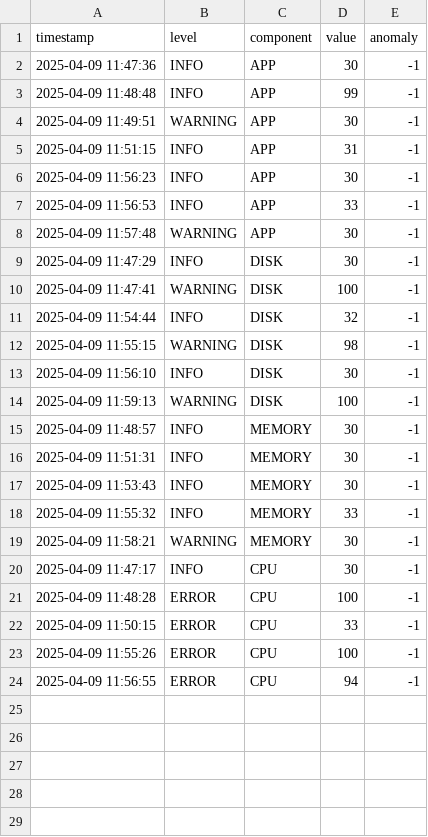
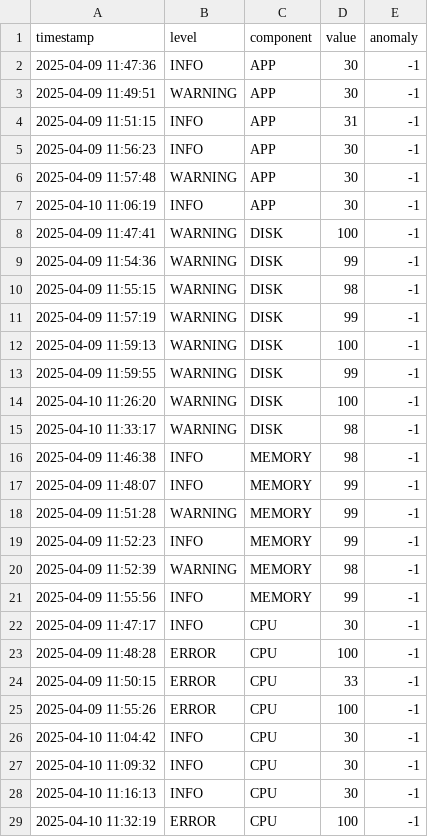
Before and after one commit to Daki-15/logs_analisis, a CSV file: logs/anomalies.csv, drawn as a sheet.

```diff
--- a/logs/anomalies.csv
+++ b/logs/anomalies.csv
@@ -2,3 +2,2 @@ timestamp,level,component,value,anomaly
 2025-04-09 11:47:36,INFO,APP,30,-1
-2025-04-09 11:48:48,INFO,APP,99,-1
 2025-04-09 11:49:51,WARNING,APP,30,-1
@@ -6,15 +5,18 @@ timestamp,level,component,value,anomaly
 2025-04-09 11:56:23,INFO,APP,30,-1
-2025-04-09 11:56:53,INFO,APP,33,-1
 2025-04-09 11:57:48,WARNING,APP,30,-1
-2025-04-09 11:47:29,INFO,DISK,30,-1
+2025-04-10 11:06:19,INFO,APP,30,-1
 2025-04-09 11:47:41,WARNING,DISK,100,-1
-2025-04-09 11:54:44,INFO,DISK,32,-1
+2025-04-09 11:54:36,WARNING,DISK,99,-1
 2025-04-09 11:55:15,WARNING,DISK,98,-1
-2025-04-09 11:56:10,INFO,DISK,30,-1
+2025-04-09 11:57:19,WARNING,DISK,99,-1
 2025-04-09 11:59:13,WARNING,DISK,100,-1
-2025-04-09 11:48:57,INFO,MEMORY,30,-1
-2025-04-09 11:51:31,INFO,MEMORY,30,-1
-2025-04-09 11:53:43,INFO,MEMORY,30,-1
-2025-04-09 11:55:32,INFO,MEMORY,33,-1
-2025-04-09 11:58:21,WARNING,MEMORY,30,-1
+2025-04-09 11:59:55,WARNING,DISK,99,-1
+2025-04-10 11:26:20,WARNING,DISK,100,-1
+2025-04-10 11:33:17,WARNING,DISK,98,-1
+2025-04-09 11:46:38,INFO,MEMORY,98,-1
+2025-04-09 11:48:07,INFO,MEMORY,99,-1
+2025-04-09 11:51:28,WARNING,MEMORY,99,-1
+2025-04-09 11:52:23,INFO,MEMORY,99,-1
+2025-04-09 11:52:39,WARNING,MEMORY,98,-1
+2025-04-09 11:55:56,INFO,MEMORY,99,-1
 2025-04-09 11:47:17,INFO,CPU,30,-1
@@ -23,2 +25,5 @@ timestamp,level,component,value,anomaly
 2025-04-09 11:55:26,ERROR,CPU,100,-1
-2025-04-09 11:56:55,ERROR,CPU,94,-1
+2025-04-10 11:04:42,INFO,CPU,30,-1
+2025-04-10 11:09:32,INFO,CPU,30,-1
+2025-04-10 11:16:13,INFO,CPU,30,-1
+2025-04-10 11:32:19,ERROR,CPU,100,-1
```
Also changed, not shown: 6 other files.
